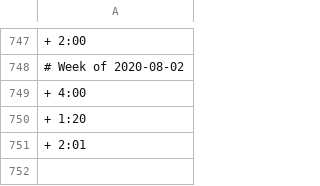
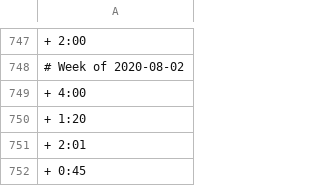
Before and after one commit to benleamon/public-data, a CSV file: time-tracker-log-legacy.csv, drawn as a sheet; only a part is shown, gaps mark what is left out; the diff names each change by its address in the sheet, - before the commit and + after, or states it on an @@ line.

```diff
--- a/time-tracker-log-legacy.csv
+++ b/time-tracker-log-legacy.csv
+row 752: + 0:45
```
Also changed, not shown: time-tracker-log.csv.
